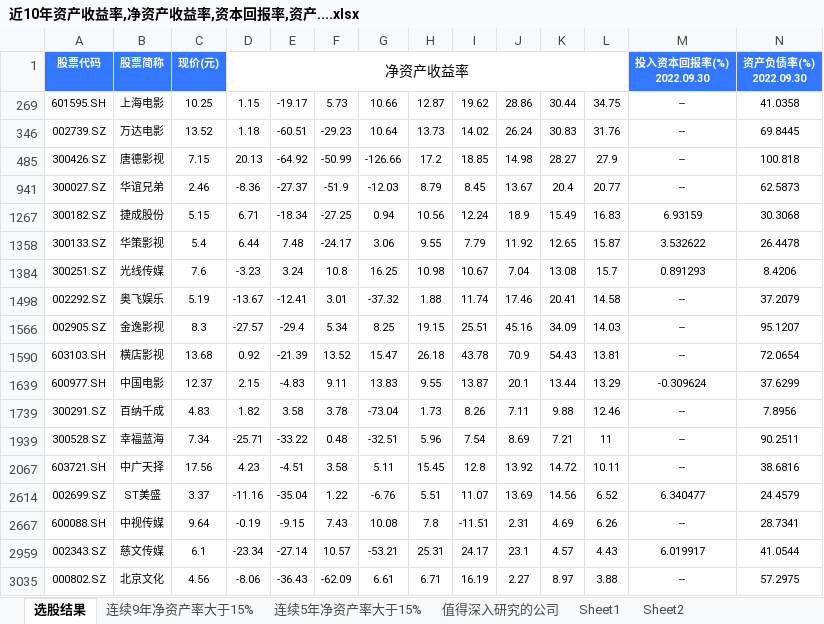
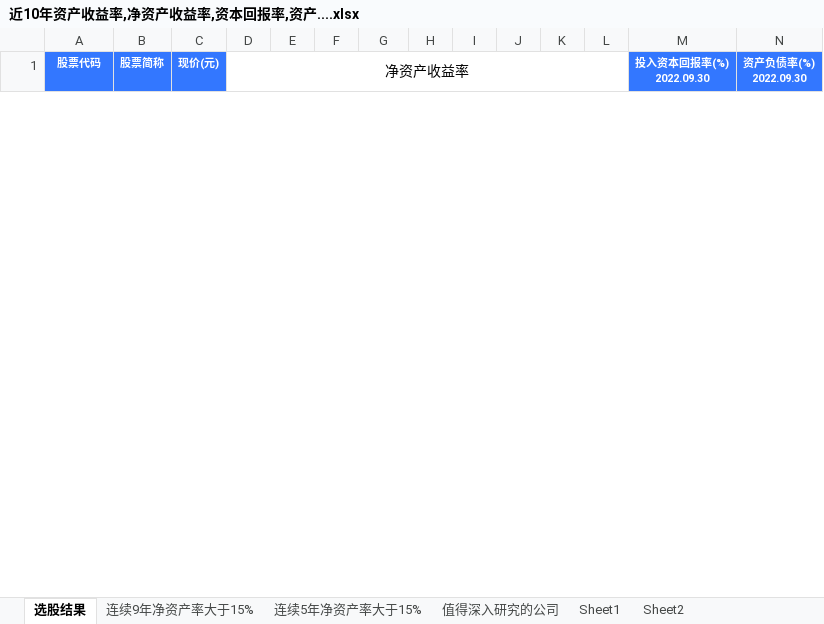
Before and after one commit to leaves-27/finance, an Excel workbook: 证券投资/股票/财务报表分析系统/2023/财务/近10年资产收益率,净资产收益率,资本回报率,资产....xlsx, sheet 选股结果, drawn as a sheet; only a part is shown; values as stored, in another font and other column widths than the file's, no borders; removed rows and columns are numbered as before the commit, all else as after; rows hold the shown columns only; the diff covers the shown part only; the diff names each change by its address in the sheet, - before the commit and + after, or states it on an @@ line.

```diff
--- a/证券投资/股票/财务报表分析系统/2023/财务/近10年资产收益率,净资产收益率,资本回报率,资产....xlsx (sheet 选股结果)
+++ b/证券投资/股票/财务报表分析系统/2023/财务/近10年资产收益率,净资产收益率,资本回报率,资产....xlsx (sheet 选股结果)
@@ row 269 hidden: 601595.SH | 上海电影 | 10.25 | 1.15 | -19.17 | 5.73 | 10.66 | 12.87 | 19.62 | 28.86 | 30.44 | 34.75 | -- | 41.0358 @@
@@ row 346 hidden: 002739.SZ | 万达电影 | 13.52 | 1.18 | -60.51 | -29.23 | 10.64 | 13.73 | 14.02 | 26.24 | 30.83 | 31.76 | -- | 69.8445 @@
@@ row 485 hidden: 300426.SZ | 唐德影视 | 7.15 | 20.13 | -64.92 | -50.99 | -126.66 | 17.2 | 18.85 | 14.98 | 28.27 | 27.9 | -- | 100.818 @@
@@ row 941 hidden: 300027.SZ | 华谊兄弟 | 2.46 | -8.36 | -27.37 | -51.9 | -12.03 | 8.79 | 8.45 | 13.67 | 20.4 | 20.77 | -- | 62.5873 @@
@@ row 1267 hidden: 300182.SZ | 捷成股份 | 5.15 | 6.71 | -18.34 | -27.25 | 0.94 | 10.56 | 12.24 | 18.9 | 15.49 | 16.83 | 6.93159 | 30.3068 @@
@@ row 1358 hidden: 300133.SZ | 华策影视 | 5.4 | 6.44 | 7.48 | -24.17 | 3.06 | 9.55 | 7.79 | 11.92 | 12.65 | 15.87 | 3.532622 | 26.4478 @@
@@ row 1384 hidden: 300251.SZ | 光线传媒 | 7.6 | -3.23 | 3.24 | 10.8 | 16.25 | 10.98 | 10.67 | 7.04 | 13.08 | 15.7 | 0.891293 | 8.4206 @@
@@ row 1498 hidden: 002292.SZ | 奥飞娱乐 | 5.19 | -13.67 | -12.41 | 3.01 | -37.32 | 1.88 | 11.74 | 17.46 | 20.41 | 14.58 | -- | 37.2079 @@
@@ row 1566 hidden: 002905.SZ | 金逸影视 | 8.3 | -27.57 | -29.4 | 5.34 | 8.25 | 19.15 | 25.51 | 45.16 | 34.09 | 14.03 | -- | 95.1207 @@
@@ row 1590 hidden: 603103.SH | 横店影视 | 13.68 | 0.92 | -21.39 | 13.52 | 15.47 | 26.18 | 43.78 | 70.9 | 54.43 | 13.81 | -- | 72.0654 @@
@@ row 1639 hidden: 600977.SH | 中国电影 | 12.37 | 2.15 | -4.83 | 9.11 | 13.83 | 9.55 | 13.87 | 20.1 | 13.44 | 13.29 | -0.309624 | 37.6299 @@
@@ row 1739 hidden: 300291.SZ | 百纳千成 | 4.83 | 1.82 | 3.58 | 3.78 | -73.04 | 1.73 | 8.26 | 7.11 | 9.88 | 12.46 | -- | 7.8956 @@
@@ row 1939 hidden: 300528.SZ | 幸福蓝海 | 7.34 | -25.71 | -33.22 | 0.48 | -32.51 | 5.96 | 7.54 | 8.69 | 7.21 | 11 | -- | 90.2511 @@
@@ row 2067 hidden: 603721.SH | 中广天择 | 17.56 | 4.23 | -4.51 | 3.58 | 5.11 | 15.45 | 12.8 | 13.92 | 14.72 | 10.11 | -- | 38.6816 @@
@@ row 2614 hidden: 002699.SZ | ST美盛 | 3.37 | -11.16 | -35.04 | 1.22 | -6.76 | 5.51 | 11.07 | 13.69 | 14.56 | 6.52 | 6.340477 | 24.4579 @@
@@ row 2667 hidden: 600088.SH | 中视传媒 | 9.64 | -0.19 | -9.15 | 7.43 | 10.08 | 7.8 | -11.51 | 2.31 | 4.69 | 6.26 | -- | 28.7341 @@
@@ row 2959 hidden: 002343.SZ | 慈文传媒 | 6.1 | -23.34 | -27.14 | 10.57 | -53.21 | 25.31 | 24.17 | 23.1 | 4.57 | 4.43 | 6.019917 | 41.0544 @@
@@ row 3035 hidden: 000802.SZ | 北京文化 | 4.56 | -8.06 | -36.43 | -62.09 | 6.61 | 6.71 | 16.19 | 2.27 | 8.97 | 3.88 | -- | 57.2975 @@
```
Also changed, not shown: 12 hidden or unhidden rows elsewhere in this sheet, 行业/食品饮料/调味品/总表.xlsx, 证券投资/股票/财务报表分析系统/2023/财务/食品饮料行业/食品_调味品_肉制品_休闲食品.xlsx, 1 other file.
